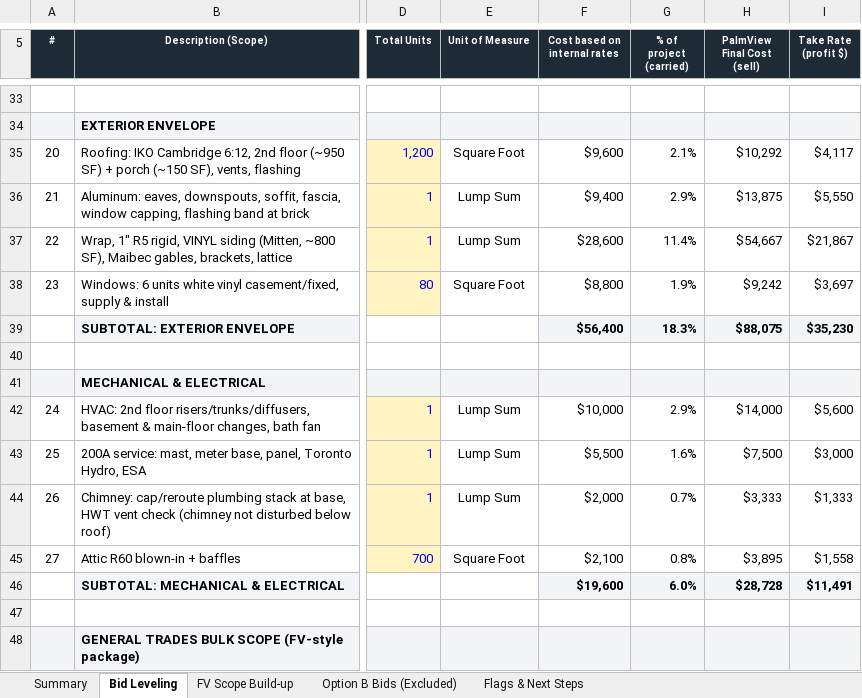
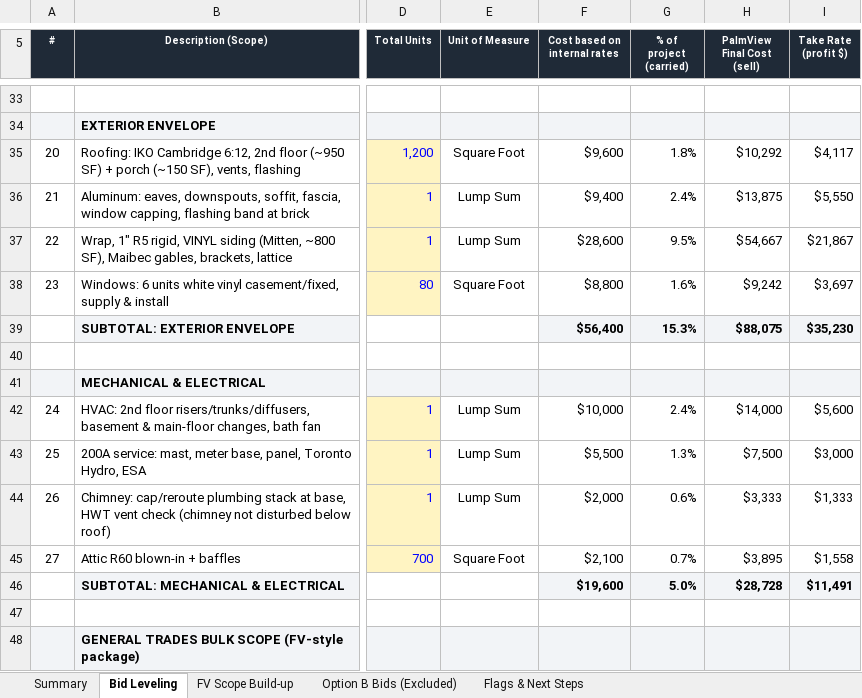
Before and after one commit to raff-cloud/laptop, an Excel workbook: Harewood/38_Harewood_Bid_Leveling_Sheet.xlsx, sheet Bid Leveling, drawn as a sheet; only a part is shown, gaps mark what is left out; values as stored, in another font and other column widths than the file's, no borders; conditional formats not drawn; the diff covers the shown part only; the diff names each change by its address in the sheet, - before the commit and + after, or states it on an @@ line.

```diff
--- a/Harewood/38_Harewood_Bid_Leveling_Sheet.xlsx (sheet Bid Leveling)
+++ b/Harewood/38_Harewood_Bid_Leveling_Sheet.xlsx (sheet Bid Leveling)
-G35 (% of project (carried)): 2.1%
+G35 (% of project (carried)): 1.8%
-G36 (% of project (carried)): 2.9%
+G36 (% of project (carried)): 2.4%
-G37 (% of project (carried)): 11.4%
+G37 (% of project (carried)): 9.5%
-G38 (% of project (carried)): 1.9%
+G38 (% of project (carried)): 1.6%
-G39 (% of project (carried)): 18.3%
+G39 (% of project (carried)): 15.3%
-G42 (% of project (carried)): 2.9%
+G42 (% of project (carried)): 2.4%
-G43 (% of project (carried)): 1.6%
+G43 (% of project (carried)): 1.3%
-G44 (% of project (carried)): 0.7%
+G44 (% of project (carried)): 0.6%
-G45 (% of project (carried)): 0.8%
+G45 (% of project (carried)): 0.7%
-G46 (% of project (carried)): 6.0%
+G46 (% of project (carried)): 5.0%
```
Also changed, not shown: 53 edited cells elsewhere in this sheet, sheet Summary, sheet FV Scope Build-up, Harewood/38_Harewood_Raff_Budget_Timeline_Overhead.xlsx.
